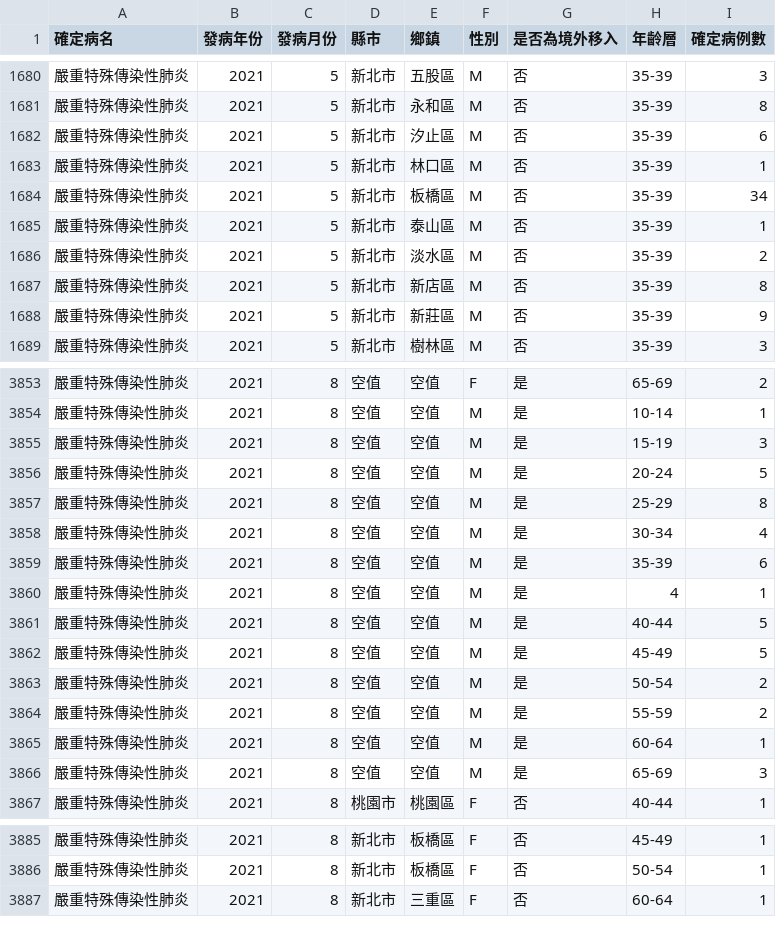
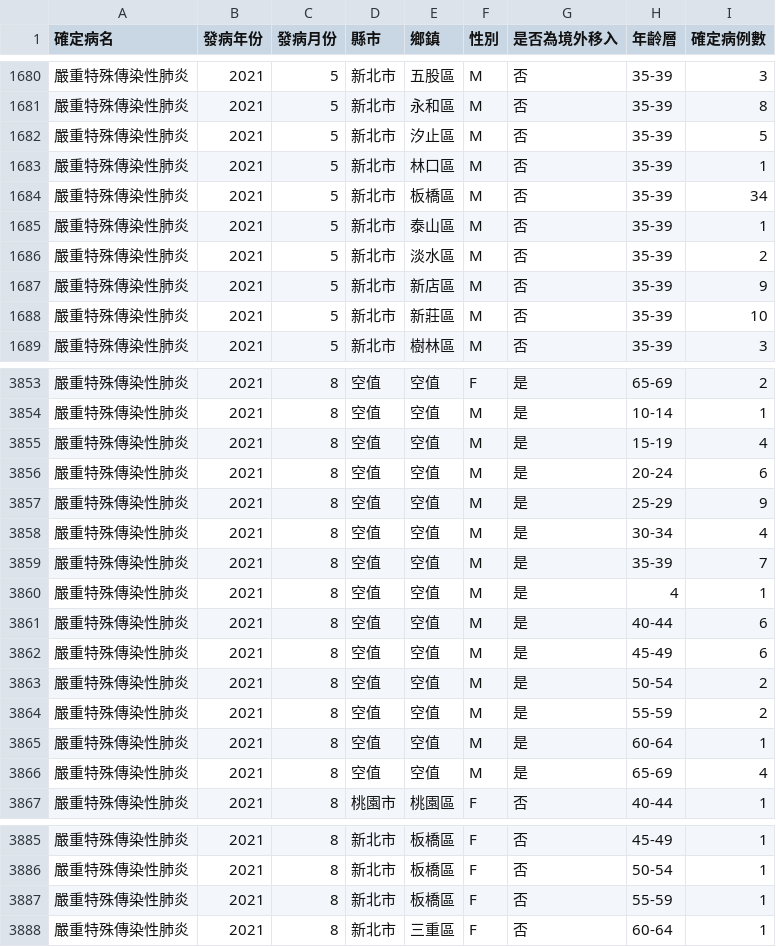
Before and after one commit to jf0510/nidss.cdc.gov.tw, a CSV file: data/covid19_tw_age_gender__month.csv, drawn as a sheet; only a part is shown, gaps mark what is left out; the diff covers the shown part only.

```diff
--- a/data/covid19_tw_age_gender__month.csv
+++ b/data/covid19_tw_age_gender__month.csv
@@ -1681,3 +1681,3 @@
 嚴重特殊傳染性肺炎,2021,5,新北市,永和區,M,否,35-39,8
-嚴重特殊傳染性肺炎,2021,5,新北市,汐止區,M,否,35-39,6
+嚴重特殊傳染性肺炎,2021,5,新北市,汐止區,M,否,35-39,5
 嚴重特殊傳染性肺炎,2021,5,新北市,林口區,M,否,35-39,1
@@ -1686,4 +1686,4 @@
 嚴重特殊傳染性肺炎,2021,5,新北市,淡水區,M,否,35-39,2
-嚴重特殊傳染性肺炎,2021,5,新北市,新店區,M,否,35-39,8
-嚴重特殊傳染性肺炎,2021,5,新北市,新莊區,M,否,35-39,9
+嚴重特殊傳染性肺炎,2021,5,新北市,新店區,M,否,35-39,9
+嚴重特殊傳染性肺炎,2021,5,新北市,新莊區,M,否,35-39,10
 嚴重特殊傳染性肺炎,2021,5,新北市,樹林區,M,否,35-39,3
@@ -3854,10 +3854,10 @@
 嚴重特殊傳染性肺炎,2021,8,空值,空值,M,是,10-14,1
-嚴重特殊傳染性肺炎,2021,8,空值,空值,M,是,15-19,3
-嚴重特殊傳染性肺炎,2021,8,空值,空值,M,是,20-24,5
-嚴重特殊傳染性肺炎,2021,8,空值,空值,M,是,25-29,8
+嚴重特殊傳染性肺炎,2021,8,空值,空值,M,是,15-19,4
+嚴重特殊傳染性肺炎,2021,8,空值,空值,M,是,20-24,6
+嚴重特殊傳染性肺炎,2021,8,空值,空值,M,是,25-29,9
 嚴重特殊傳染性肺炎,2021,8,空值,空值,M,是,30-34,4
-嚴重特殊傳染性肺炎,2021,8,空值,空值,M,是,35-39,6
+嚴重特殊傳染性肺炎,2021,8,空值,空值,M,是,35-39,7
 嚴重特殊傳染性肺炎,2021,8,空值,空值,M,是,4,1
-嚴重特殊傳染性肺炎,2021,8,空值,空值,M,是,40-44,5
-嚴重特殊傳染性肺炎,2021,8,空值,空值,M,是,45-49,5
+嚴重特殊傳染性肺炎,2021,8,空值,空值,M,是,40-44,6
+嚴重特殊傳染性肺炎,2021,8,空值,空值,M,是,45-49,6
 嚴重特殊傳染性肺炎,2021,8,空值,空值,M,是,50-54,2
@@ -3865,3 +3865,3 @@
 嚴重特殊傳染性肺炎,2021,8,空值,空值,M,是,60-64,1
-嚴重特殊傳染性肺炎,2021,8,空值,空值,M,是,65-69,3
+嚴重特殊傳染性肺炎,2021,8,空值,空值,M,是,65-69,4
 嚴重特殊傳染性肺炎,2021,8,桃園市,桃園區,F,否,40-44,1
@@ -3886,2 +3886,3 @@
 嚴重特殊傳染性肺炎,2021,8,新北市,板橋區,F,否,50-54,1
+嚴重特殊傳染性肺炎,2021,8,新北市,板橋區,F,否,55-59,1
 嚴重特殊傳染性肺炎,2021,8,新北市,三重區,F,否,60-64,1
```
Also changed, not shown: 11 edited cells elsewhere in this file, 1 other file.
